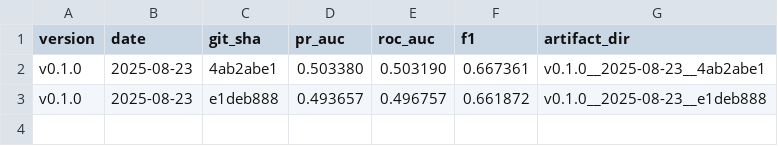
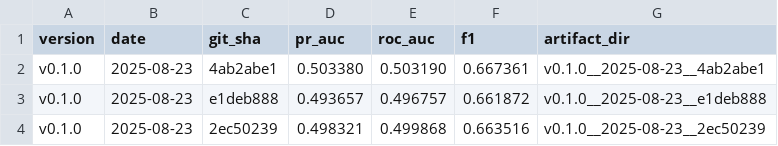
Before and after one commit to deepakkt/2025-dmml-data, a CSV file: models/churn/INDEX.csv, drawn as a sheet.

```diff
--- a/models/churn/INDEX.csv
+++ b/models/churn/INDEX.csv
@@ -3 +3,2 @@ v0.1.0,2025-08-23,4ab2abe1,0.503380,0.503190,0.667361,v0.1.0__2025-08-23__4ab2ab
 v0.1.0,2025-08-23,e1deb888,0.493657,0.496757,0.661872,v0.1.0__2025-08-23__e1deb888
+v0.1.0,2025-08-23,2ec50239,0.498321,0.499868,0.663516,v0.1.0__2025-08-23__2ec50239
```
Also changed, not shown: 10 other files.
